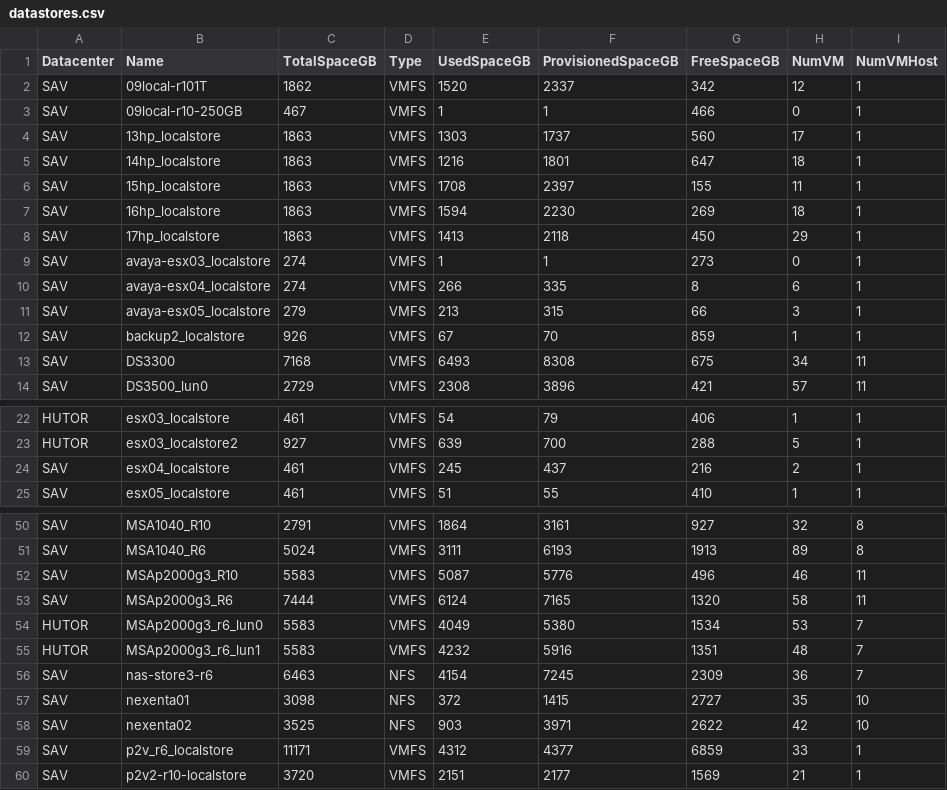
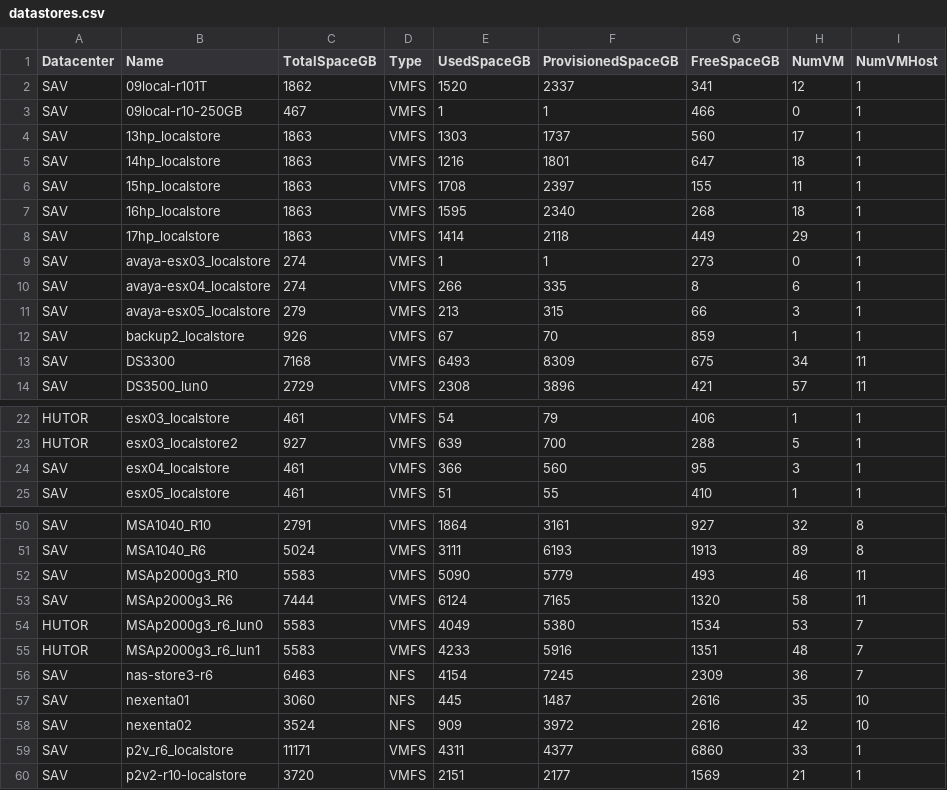
Before and after one commit to akrush24/vmware-stats, a CSV file: datastores.csv, drawn as a sheet; only a part is shown, gaps mark what is left out; the diff covers the shown part only.

Commit message:
Mon Jan 26 06:22:21 RTZST 2015, from Windows

```diff
--- a/datastores.csv
+++ b/datastores.csv
@@ -1,3 +1,3 @@
 "Datacenter","Name","TotalSpaceGB","Type","UsedSpaceGB","ProvisionedSpaceGB","FreeSpaceGB","NumVM","NumVMHost"
-"SAV","09local-r101T","1862","VMFS","1520","2337","342","12","1"
+"SAV","09local-r101T","1862","VMFS","1520","2337","341","12","1"
 "SAV","09local-r10-250GB","467","VMFS","1","1","466","0","1"
@@ -6,4 +6,4 @@
 "SAV","15hp_localstore","1863","VMFS","1708","2397","155","11","1"
-"SAV","16hp_localstore","1863","VMFS","1594","2230","269","18","1"
-"SAV","17hp_localstore","1863","VMFS","1413","2118","450","29","1"
+"SAV","16hp_localstore","1863","VMFS","1595","2340","268","18","1"
+"SAV","17hp_localstore","1863","VMFS","1414","2118","449","29","1"
 "SAV","avaya-esx03_localstore","274","VMFS","1","1","273","0","1"
@@ -12,3 +12,3 @@
 "SAV","backup2_localstore","926","VMFS","67","70","859","1","1"
-"SAV","DS3300","7168","VMFS","6493","8308","675","34","11"
+"SAV","DS3300","7168","VMFS","6493","8309","675","34","11"
 "SAV","DS3500_lun0","2729","VMFS","2308","3896","421","57","11"
@@ -23,3 +23,3 @@
 "HUTOR","esx03_localstore2","927","VMFS","639","700","288","5","1"
-"SAV","esx04_localstore","461","VMFS","245","437","216","2","1"
+"SAV","esx04_localstore","461","VMFS","366","560","95","3","1"
 "SAV","esx05_localstore","461","VMFS","51","55","410","1","1"
@@ -51,10 +51,10 @@
 "SAV","MSA1040_R6","5024","VMFS","3111","6193","1913","89","8"
-"SAV","MSAp2000g3_R10","5583","VMFS","5087","5776","496","46","11"
+"SAV","MSAp2000g3_R10","5583","VMFS","5090","5779","493","46","11"
 "SAV","MSAp2000g3_R6","7444","VMFS","6124","7165","1320","58","11"
 "HUTOR","MSAp2000g3_r6_lun0","5583","VMFS","4049","5380","1534","53","7"
-"HUTOR","MSAp2000g3_r6_lun1","5583","VMFS","4232","5916","1351","48","7"
+"HUTOR","MSAp2000g3_r6_lun1","5583","VMFS","4233","5916","1351","48","7"
 "SAV","nas-store3-r6","6463","NFS","4154","7245","2309","36","7"
-"SAV","nexenta01","3098","NFS","372","1415","2727","35","10"
-"SAV","nexenta02","3525","NFS","903","3971","2622","42","10"
-"SAV","p2v_r6_localstore","11171","VMFS","4312","4377","6859","33","1"
+"SAV","nexenta01","3060","NFS","445","1487","2616","35","10"
+"SAV","nexenta02","3524","NFS","909","3972","2616","42","10"
+"SAV","p2v_r6_localstore","11171","VMFS","4311","4377","6860","33","1"
 "SAV","p2v2-r10-localstore","3720","VMFS","2151","2177","1569","21","1"
```
Also changed, not shown: 1 edited cell elsewhere in this file.
